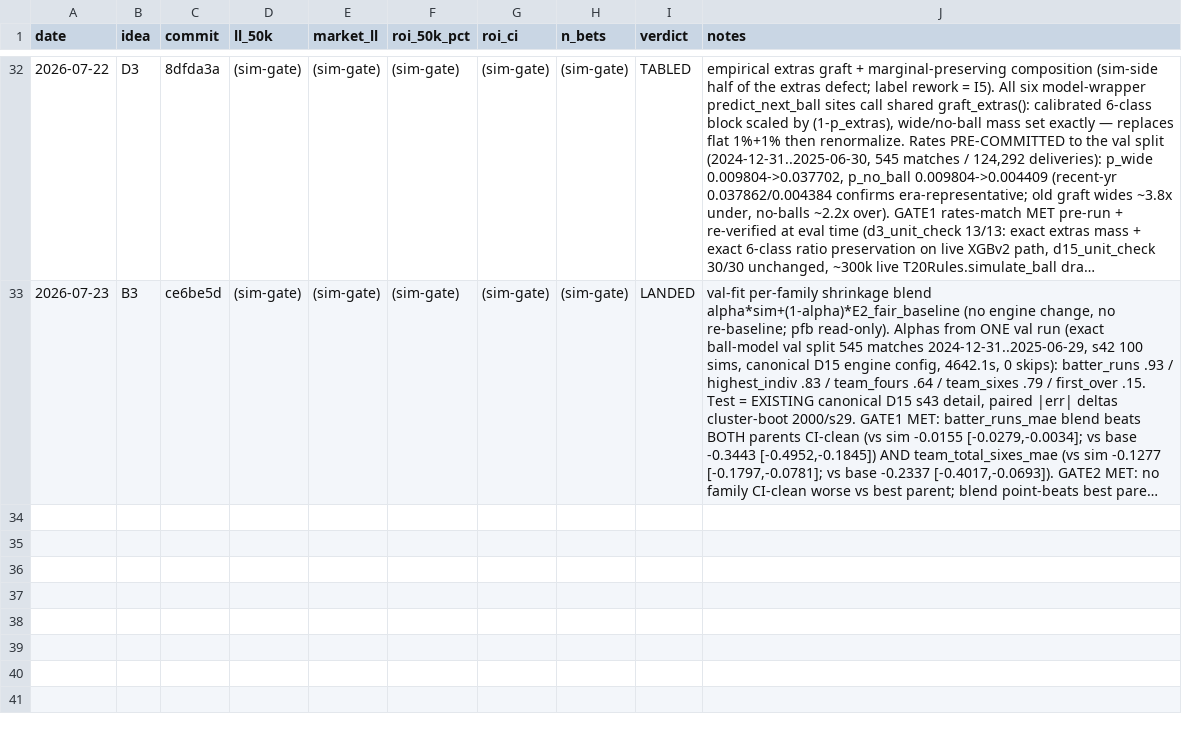
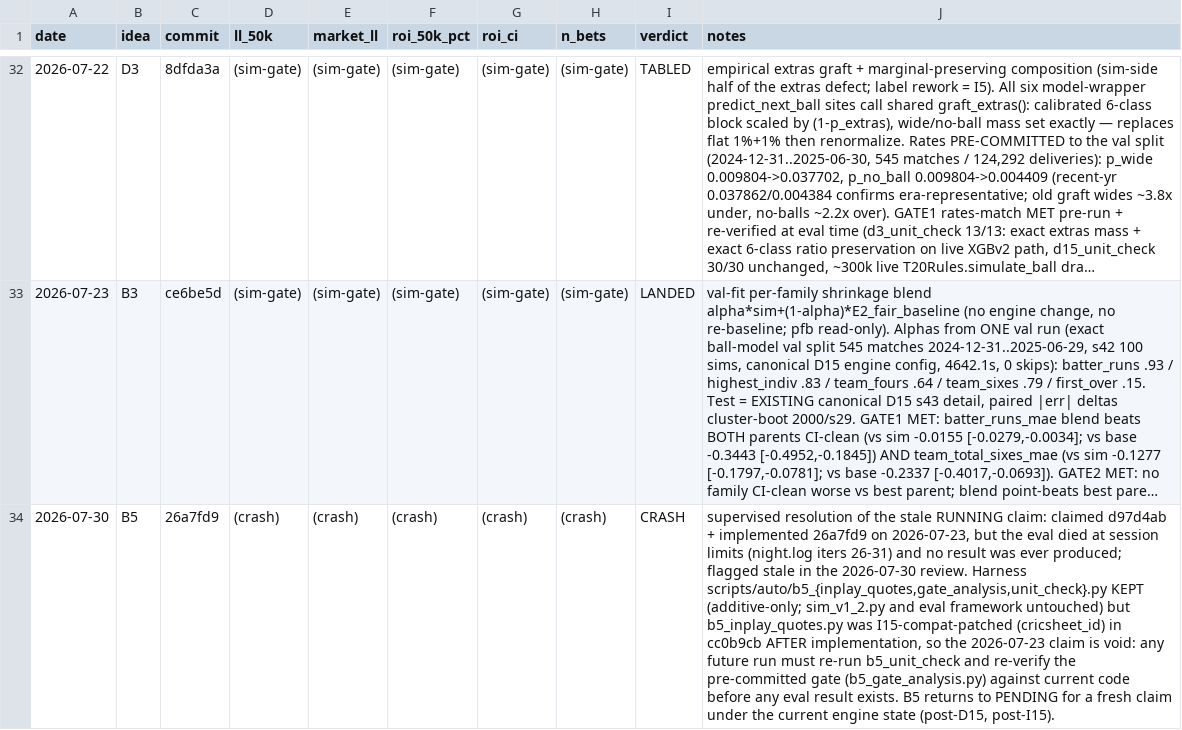
Before and after one commit to aryamanbgupta/Match_Prediction, a TSV file: research/results.tsv, drawn as a sheet; only a part is shown, gaps mark what is left out; long unchanged cells end in …; the diff names each change by its address in the sheet, - before the commit and + after, or states it on an @@ line.

```diff
--- a/research/results.tsv
+++ b/research/results.tsv
+row 34: 2026-07-30 | B5 | 26a7fd9 | (crash) | (crash) | (crash) | (crash) | (crash) | CRASH | supervised resolution of the stale RUNNING claim: claimed d97d4ab + implemented 26a7fd9 on 2026-07-23, but the eval died at session limits (night.log iters 26-31) and no result was ever produced; flagged stale in the 2026-07-30 review. Harness scripts/auto/b5_{inplay_quotes,gate_analysis,unit_check}.py KEPT (additive-only; sim_v1_2.py and eval framework untouched) but b5_inplay_quotes.py was I15-compat-patched (cricsheet_id) in cc0b9cb AFTER implementation, so the 2026-07-23 claim is void: any future run must re-run b5_unit_check and re-verify the pre-committed gate (b5_gate_analysis.py) against current code before any eval result exists. B5 returns to PENDING for a fresh claim under the current engine state (post-D15, post-I15).
```
Also changed, not shown: 9 other files.
